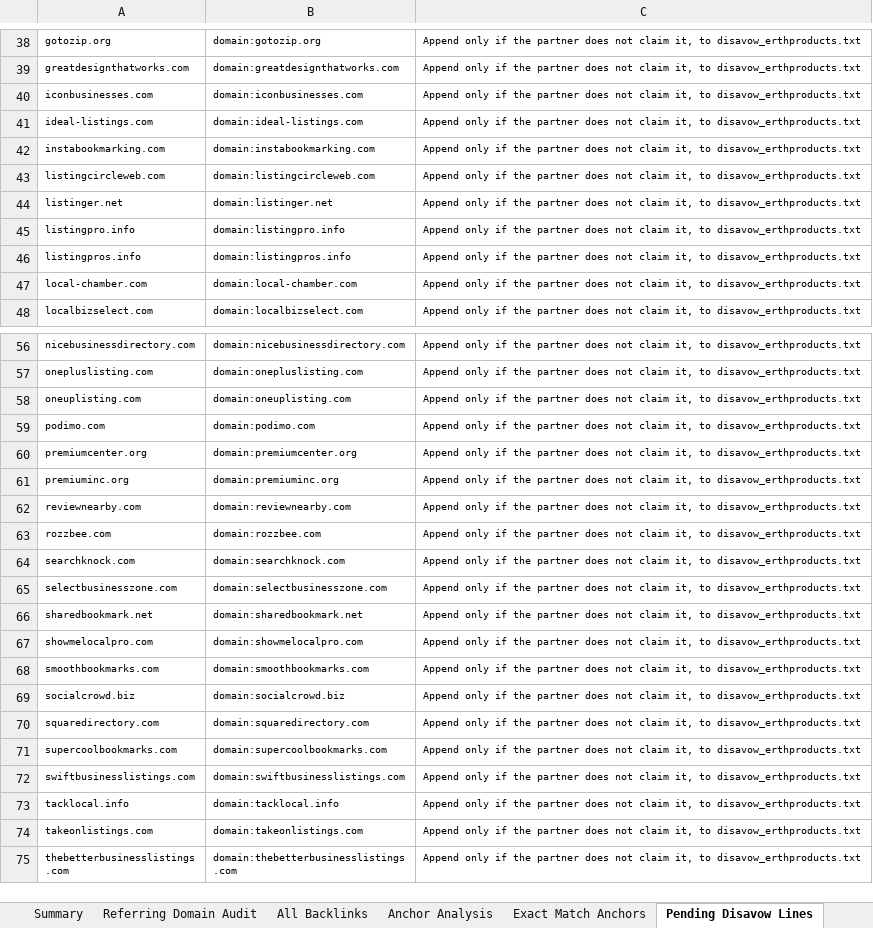
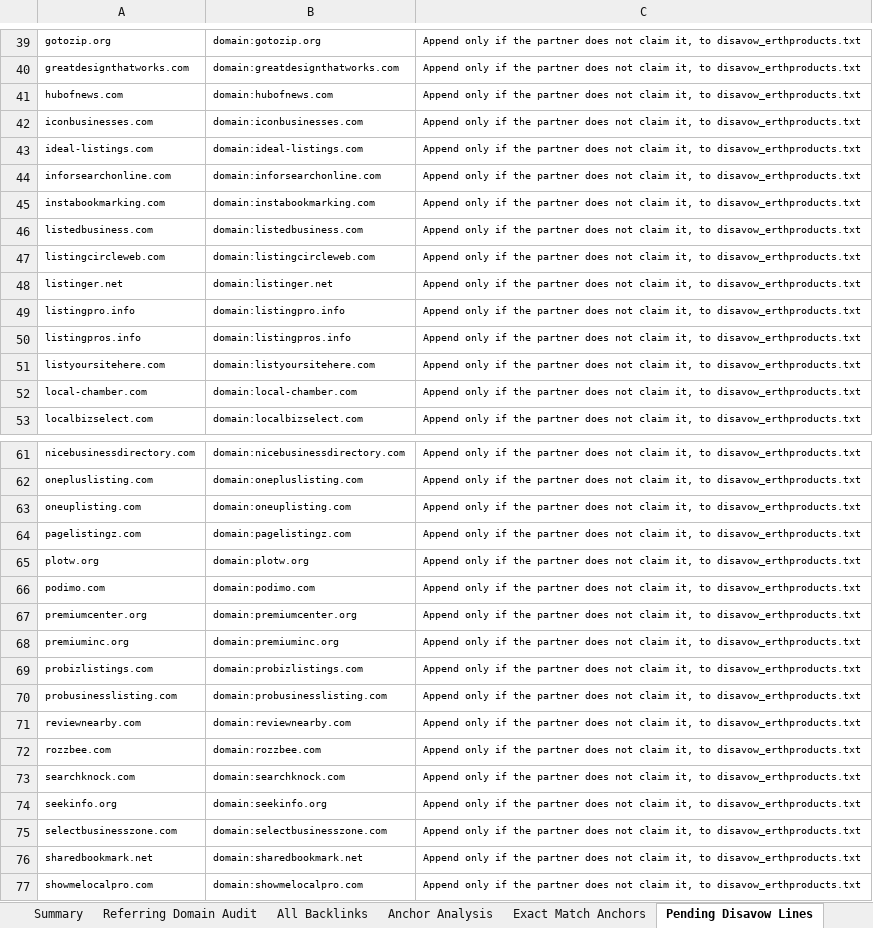
Before and after one commit to fahadahmad-ship-it/test, an Excel workbook: erth/out/Erth_Products_Backlinks_Audit.xlsx, sheet Pending Disavow Lines, drawn as a sheet; only a part is shown, gaps mark what is left out; the shorter side is filled out with more unchanged rows; values as stored, in another font and other column widths than the file's, no borders; the diff covers the shown part only; the diff names each change by its address in the sheet, - before the commit and + after, or states it on an @@ line.

```diff
--- a/erth/out/Erth_Products_Backlinks_Audit.xlsx (sheet Pending Disavow Lines)
+++ b/erth/out/Erth_Products_Backlinks_Audit.xlsx (sheet Pending Disavow Lines)
+row 41: hubofnews.com | domain:hubofnews.com | Append only if the partner does not claim it, to disavow_erthproducts.txt
+row 44: inforsearchonline.com | domain:inforsearchonline.com | Append only if the partner does not claim it, to disavow_erthproducts.txt
+row 46: listedbusiness.com | domain:listedbusiness.com | Append only if the partner does not claim it, to disavow_erthproducts.txt
+row 51: listyoursitehere.com | domain:listyoursitehere.com | Append only if the partner does not claim it, to disavow_erthproducts.txt
+row 64: pagelistingz.com | domain:pagelistingz.com | Append only if the partner does not claim it, to disavow_erthproducts.txt
+row 65: plotw.org | domain:plotw.org | Append only if the partner does not claim it, to disavow_erthproducts.txt
+row 69: probizlistings.com | domain:probizlistings.com | Append only if the partner does not claim it, to disavow_erthproducts.txt
+row 70: probusinesslisting.com | domain:probusinesslisting.com | Append only if the partner does not claim it, to disavow_erthproducts.txt
+row 74: seekinfo.org | domain:seekinfo.org | Append only if the partner does not claim it, to disavow_erthproducts.txt
```
Also changed, not shown: 1 added row elsewhere in this sheet, sheet Referring Domain Audit, sheet All Backlinks, sheet Summary, 3 other files.
